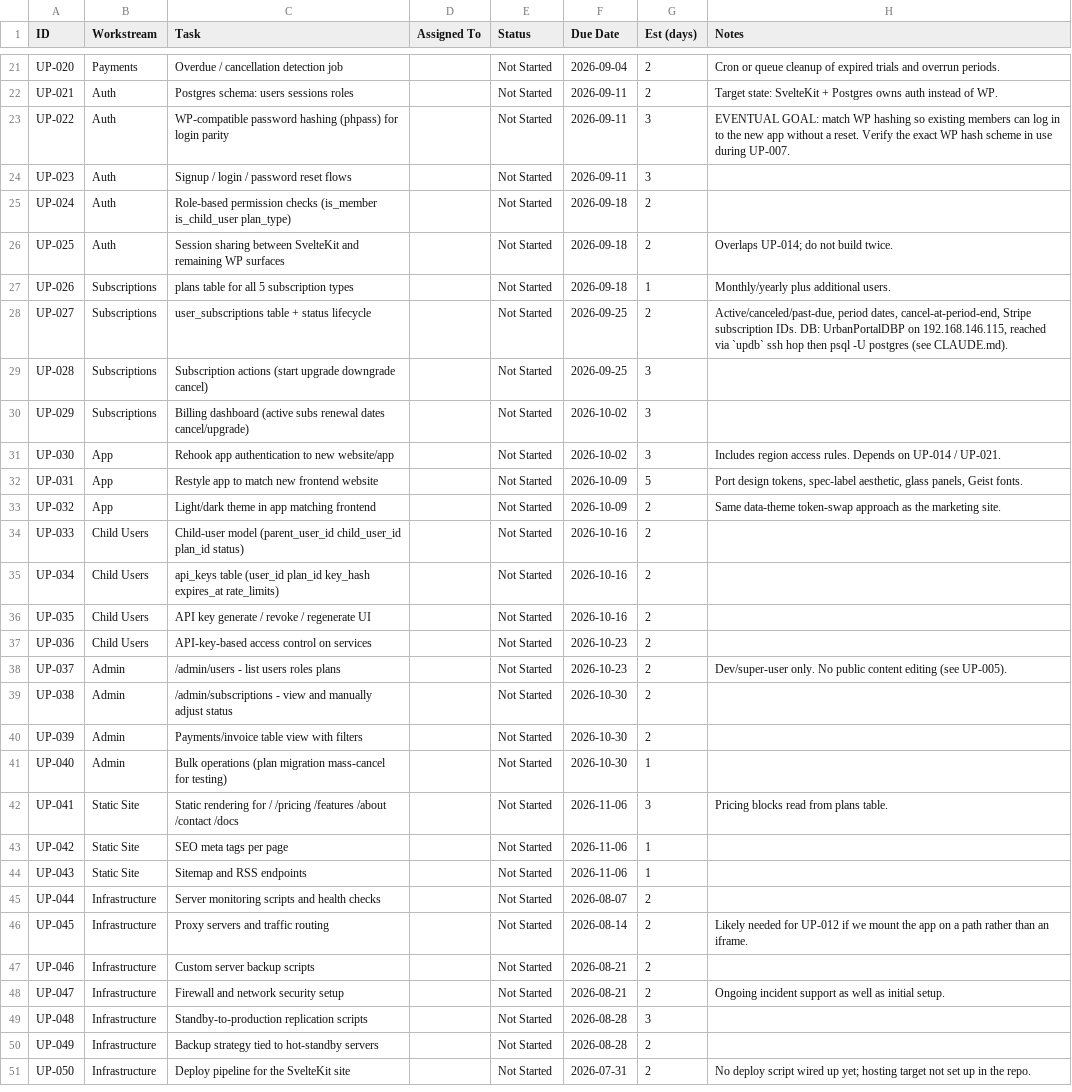
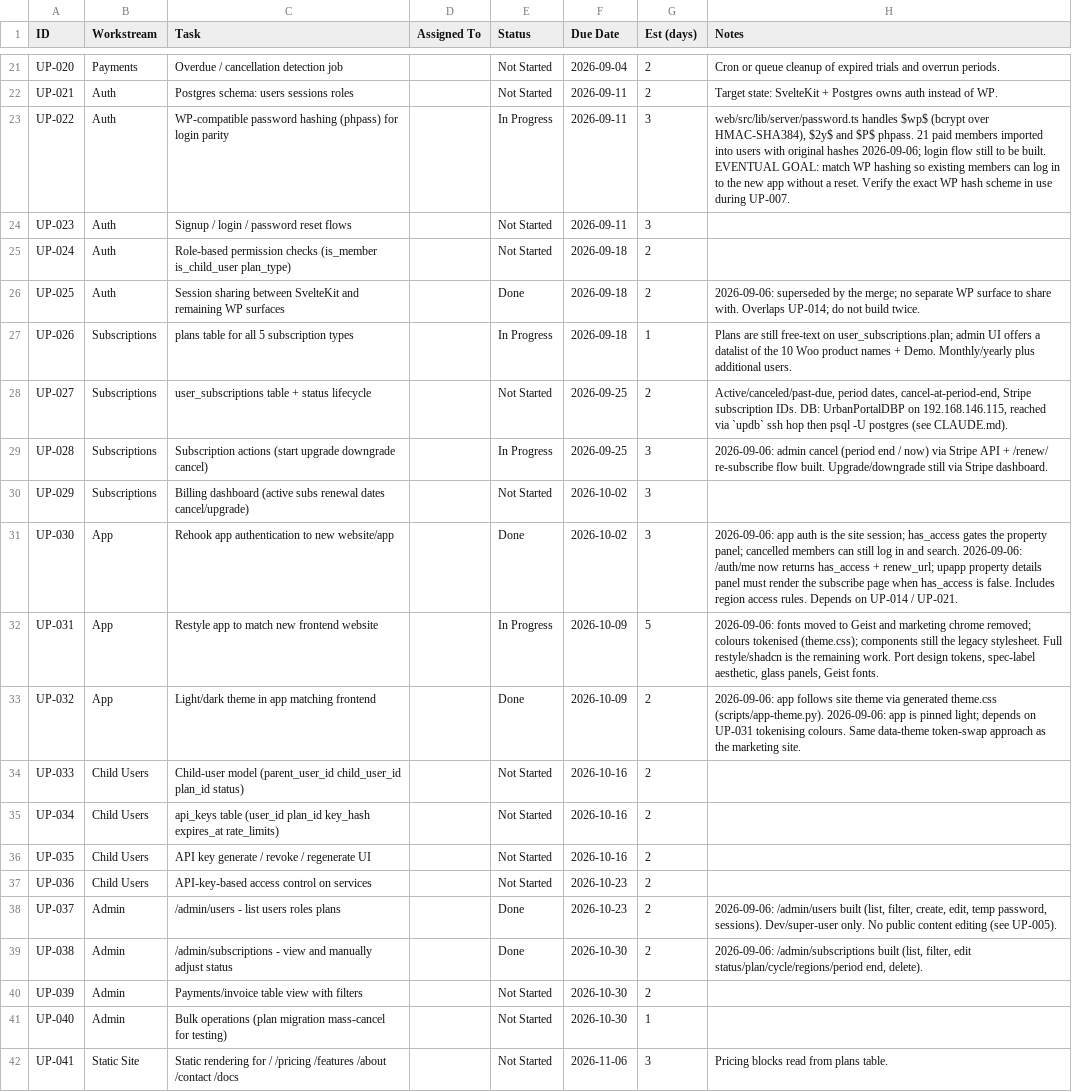
Before and after one commit to tbigit/urban-prospects, a CSV file: urban-prospects-tasks.csv, drawn as a sheet; only a part is shown, gaps mark what is left out; the shorter side is filled out with more unchanged rows; the diff covers the shown part only.

```diff
--- a/urban-prospects-tasks.csv
+++ b/urban-prospects-tasks.csv
@@ -22,13 +22,13 @@ UP-020,Payments,Overdue / cancellation detection job,,Not Started,2026-09-04,2,C
 UP-021,Auth,Postgres schema: users sessions roles,,Not Started,2026-09-11,2,Target state: SvelteKit + Postgres owns auth instead of WP.
-UP-022,Auth,WP-compatible password hashing (phpass) for login parity,,Not Started,2026-09-11,3,EVENTUAL GOAL: match WP hashing so existing members can log in to the new app without a reset. Verify the exact WP hash scheme in use during UP-007.
+UP-022,Auth,WP-compatible password hashing (phpass) for login parity,,In Progress,2026-09-11,3,"web/src/lib/server/password.ts handles $wp$ (bcrypt over HMAC-SHA384), $2y$ and $P$ phpass. 21 paid members imported into users with original hashes 2026-09-06; login flow still to be built. EVENTUAL GOAL: match WP hashing so existing members can log in to the new app without a reset. Verify the exact WP hash scheme in use during UP-007."
 UP-023,Auth,Signup / login / password reset flows,,Not Started,2026-09-11,3,
 UP-024,Auth,Role-based permission checks (is_member is_child_user plan_type),,Not Started,2026-09-18,2,
-UP-025,Auth,Session sharing between SvelteKit and remaining WP surfaces,,Not Started,2026-09-18,2,Overlaps UP-014; do not build twice.
-UP-026,Subscriptions,plans table for all 5 subscription types,,Not Started,2026-09-18,1,Monthly/yearly plus additional users.
+UP-025,Auth,Session sharing between SvelteKit and remaining WP surfaces,,Done,2026-09-18,2,2026-09-06: superseded by the merge; no separate WP surface to share with. Overlaps UP-014; do not build twice.
+UP-026,Subscriptions,plans table for all 5 subscription types,,In Progress,2026-09-18,1,Plans are still free-text on user_subscriptions.plan; admin UI offers a datalist of the 10 Woo product names + Demo. Monthly/yearly plus additional users.
 UP-027,Subscriptions,user_subscriptions table + status lifecycle,,Not Started,2026-09-25,2,"Active/canceled/past-due, period dates, cancel-at-period-end, Stripe subscription IDs. DB: UrbanPortalDBP on 192.168.146.115, reached via `updb` ssh hop then psql -U postgres (see CLAUDE.md)."
-UP-028,Subscriptions,Subscription actions (start upgrade downgrade cancel),,Not Started,2026-09-25,3,
+UP-028,Subscriptions,Subscription actions (start upgrade downgrade cancel),,In Progress,2026-09-25,3,2026-09-06: admin cancel (period end / now) via Stripe API + /renew/ re-subscribe flow built. Upgrade/downgrade still via Stripe dashboard.
 UP-029,Subscriptions,Billing dashboard (active subs renewal dates cancel/upgrade),,Not Started,2026-10-02,3,
-UP-030,App,Rehook app authentication to new website/app,,Not Started,2026-10-02,3,Includes region access rules. Depends on UP-014 / UP-021.
-UP-031,App,Restyle app to match new frontend website,,Not Started,2026-10-09,5,"Port design tokens, spec-label aesthetic, glass panels, Geist fonts."
-UP-032,App,Light/dark theme in app matching frontend,,Not Started,2026-10-09,2,Same data-theme token-swap approach as the marketing site.
+UP-030,App,Rehook app authentication to new website/app,,Done,2026-10-02,3,2026-09-06: app auth is the site session; has_access gates the property panel; cancelled members can still log in and search. 2026-09-06: /auth/me now returns has_access + renew_url; upapp property details panel must render the subscribe page when has_access is false. Includes region access rules. Depends on UP-014 / UP-021.
+UP-031,App,Restyle app to match new frontend website,,In Progress,2026-10-09,5,"2026-09-06: fonts moved to Geist and marketing chrome removed; colours tokenised (theme.css); components still the legacy stylesheet. Full restyle/shadcn is the remaining work. Port design tokens, spec-label aesthetic, glass panels, Geist fonts."
+UP-032,App,Light/dark theme in app matching frontend,,Done,2026-10-09,2,2026-09-06: app follows site theme via generated theme.css (scripts/app-theme.py). 2026-09-06: app is pinned light; depends on UP-031 tokenising colours. Same data-theme token-swap approach as the marketing site.
 UP-033,Child Users,Child-user model (parent_user_id child_user_id plan_id status),,Not Started,2026-10-16,2,
@@ -37,4 +37,4 @@ UP-035,Child Users,API key generate / revoke / regenerate UI,,Not Started,2026-1
 UP-036,Child Users,API-key-based access control on services,,Not Started,2026-10-23,2,
-UP-037,Admin,/admin/users - list users roles plans,,Not Started,2026-10-23,2,Dev/super-user only. No public content editing (see UP-005).
-UP-038,Admin,/admin/subscriptions - view and manually adjust status,,Not Started,2026-10-30,2,
+UP-037,Admin,/admin/users - list users roles plans,,Done,2026-10-23,2,"2026-09-06: /admin/users built (list, filter, create, edit, temp password, sessions). Dev/super-user only. No public content editing (see UP-005)."
+UP-038,Admin,/admin/subscriptions - view and manually adjust status,,Done,2026-10-30,2,"2026-09-06: /admin/subscriptions built (list, filter, edit status/plan/cycle/regions/period end, delete). "
 UP-039,Admin,Payments/invoice table view with filters,,Not Started,2026-10-30,2,
```
Also changed, not shown: 6 edited cells elsewhere in this file, 10 other files.
